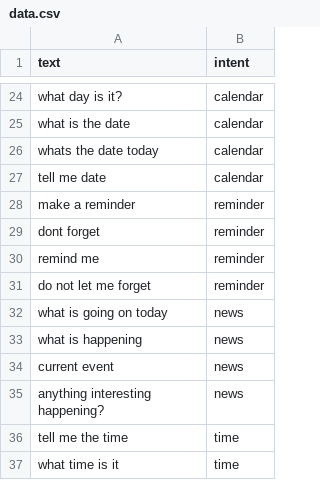
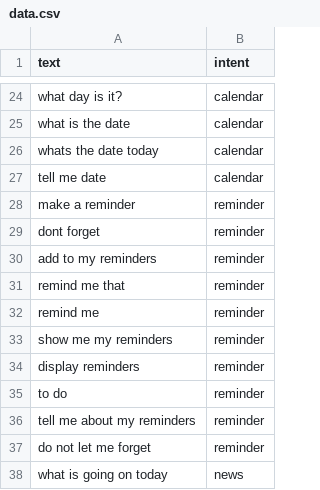
Before and after one commit to skomaragiri/Smart-Mirror-Project, a CSV file: Assistant_Test/intent_classification/data.csv, drawn as a sheet; only a part is shown, gaps mark what is left out; the shorter side is filled out with more unchanged rows.

```diff
--- a/Assistant_Test/intent_classification/data.csv
+++ b/Assistant_Test/intent_classification/data.csv
@@ -29,3 +29,9 @@ make a reminder,reminder
 dont forget,reminder
+add to my reminders,reminder
+remind me that,reminder
 remind me ,reminder
+show me my reminders,reminder
+display reminders,reminder
+to do,reminder
+tell me about my reminders,reminder
 do not let me forget,reminder
```
Also changed, not shown: 6 other files.
